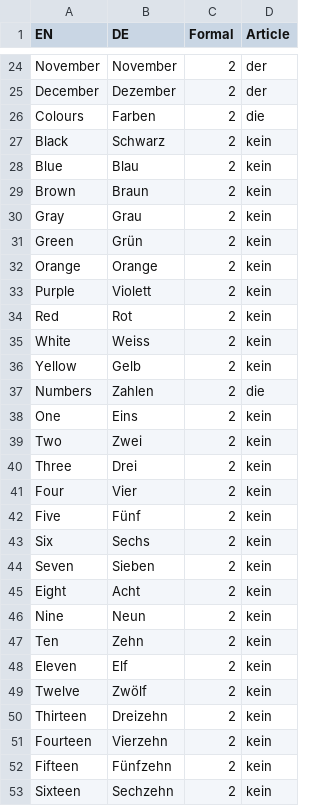
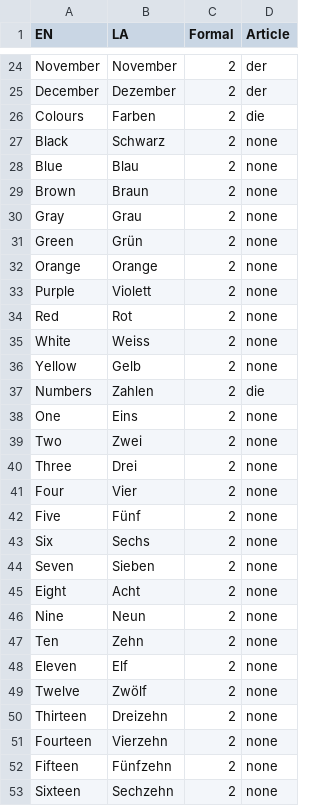
Before and after one commit to arseniikazmin/lang, a CSV file: languages/de/all.csv, drawn as a sheet; only a part is shown, gaps mark what is left out; the diff covers the shown part only.

```diff
--- a/languages/de/all.csv
+++ b/languages/de/all.csv
@@ -1 +1 @@
-EN,DE,Formal,Article
+EN,LA,Formal,Article
@@ -26,28 +26,28 @@ December,Dezember,2,der
 Colours,Farben,2,die
-Black,Schwarz,2,kein
-Blue,Blau,2,kein
-Brown,Braun,2,kein
-Gray,Grau,2,kein
-Green,Grün,2,kein
-Orange,Orange,2,kein
-Purple,Violett,2,kein
-Red,Rot,2,kein
-White,Weiss,2,kein
-Yellow,Gelb,2,kein
+Black,Schwarz,2,none
+Blue,Blau,2,none
+Brown,Braun,2,none
+Gray,Grau,2,none
+Green,Grün,2,none
+Orange,Orange,2,none
+Purple,Violett,2,none
+Red,Rot,2,none
+White,Weiss,2,none
+Yellow,Gelb,2,none
 Numbers,Zahlen,2,die
-One,Eins,2,kein
-Two,Zwei,2,kein
-Three,Drei,2,kein
-Four,Vier,2,kein
-Five,Fünf,2,kein
-Six,Sechs,2,kein
-Seven,Sieben,2,kein
-Eight,Acht,2,kein
-Nine,Neun,2,kein
-Ten,Zehn,2,kein
-Eleven,Elf,2,kein
-Twelve,Zwölf,2,kein
-Thirteen,Dreizehn,2,kein
-Fourteen,Vierzehn,2,kein
-Fifteen,Fünfzehn,2,kein
-Sixteen,Sechzehn,2,kein
+One,Eins,2,none
+Two,Zwei,2,none
+Three,Drei,2,none
+Four,Vier,2,none
+Five,Fünf,2,none
+Six,Sechs,2,none
+Seven,Sieben,2,none
+Eight,Acht,2,none
+Nine,Neun,2,none
+Ten,Zehn,2,none
+Eleven,Elf,2,none
+Twelve,Zwölf,2,none
+Thirteen,Dreizehn,2,none
+Fourteen,Vierzehn,2,none
+Fifteen,Fünfzehn,2,none
+Sixteen,Sechzehn,2,none
```
Also changed, not shown: 12 edited cells elsewhere in this file, languages/de/colours.csv, languages/tr/all.csv, 19 other files.
